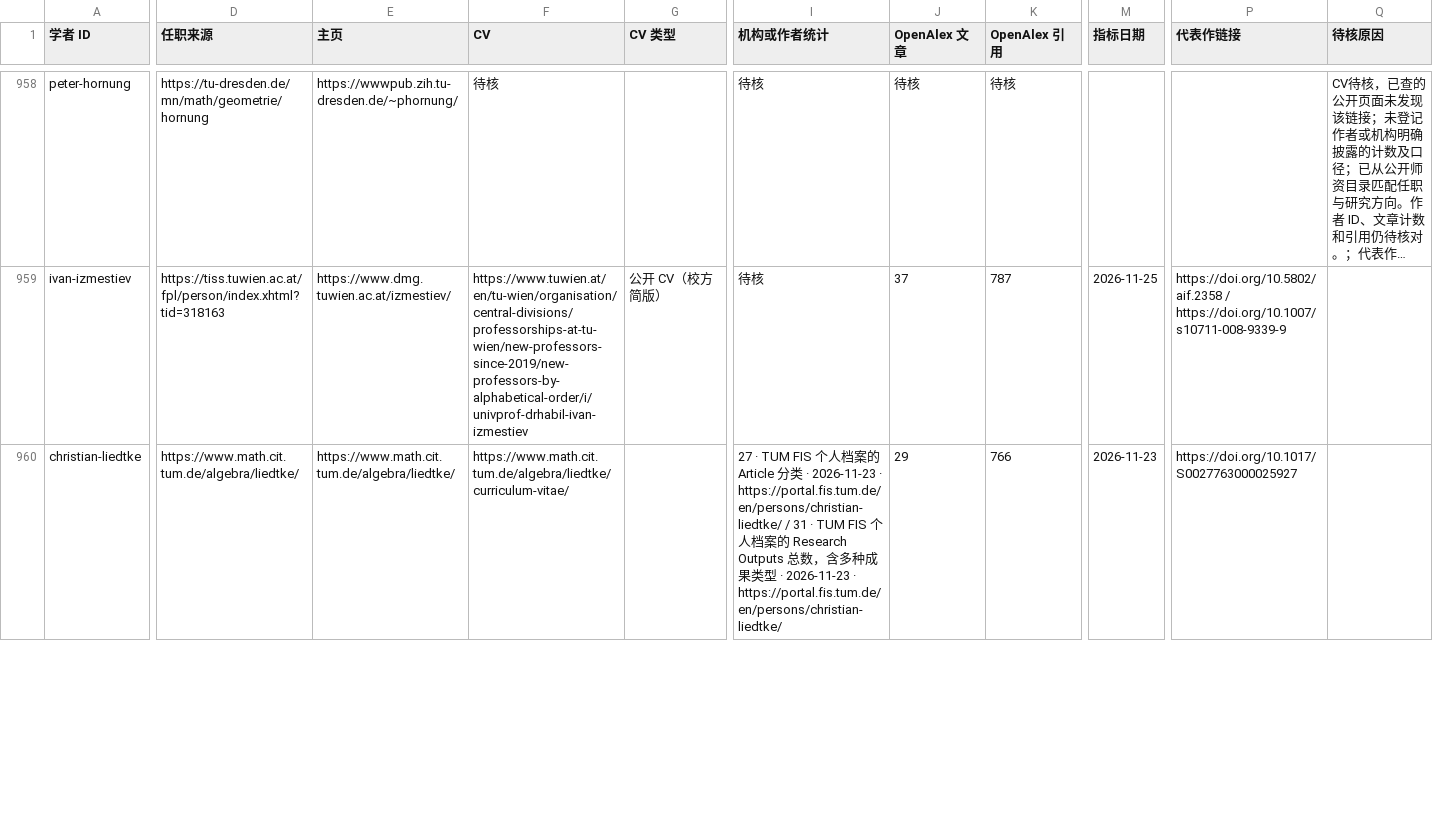
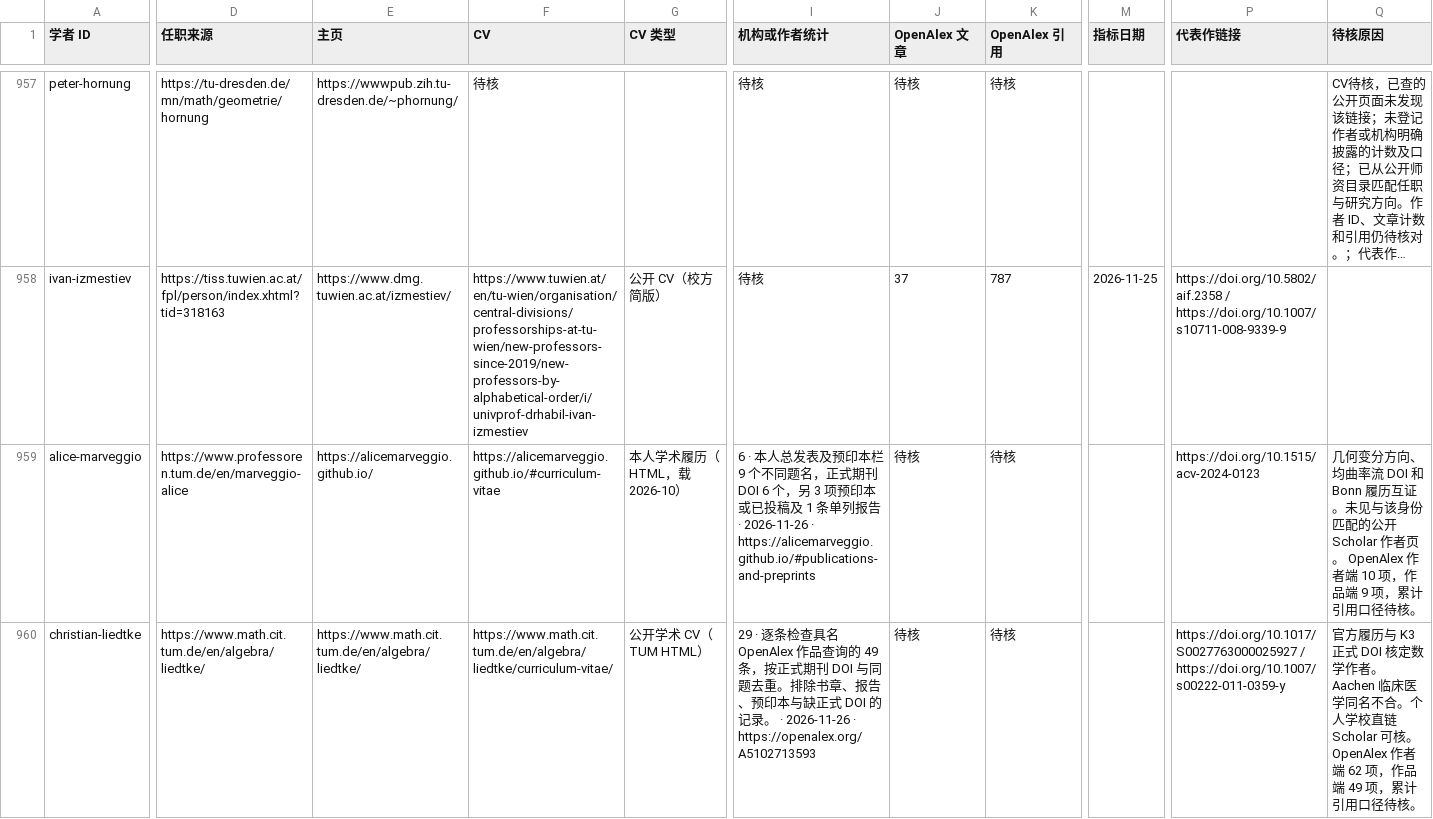
Before and after one commit to zyx-dirtystar/geometry-faculty-atlas, a CSV file: collector/field-review.csv, drawn as a sheet; only a part is shown, gaps mark what is left out; long unchanged cells end in …; rows hold the shown columns only; the diff covers the shown part only; the diff names each change by its address in the sheet, - before the commit and + after, or states it on an @@ line.

```diff
--- a/collector/field-review.csv
+++ b/collector/field-review.csv
+row 959: alice-marveggio | https://www.professoren.tum.de/en/marveggio-alice | https://alicemarveggio.github.io/ | https://alicemarveggio.github.io/#curriculum-vitae | 本人学术履历（HTML，载 2026-10） | 6 · 本人总发表及预印本栏 9 个不同题名，正式期刊 DOI 6 个，另 3 项预印本或已投稿及 1 条单列报告 · 2026-11-26 · https://alicemarveggio.github.io/#publications-and-preprints | 待核 | 待核 |  | https://doi.org/10.1515/acv-2024-0123 | 几何变分方向、均曲率流 DOI 和 Bonn 履历互证。未见与该身份匹配的公开 Scholar 作者页。 OpenAlex 作者端 10 项，作品端 9 项，累计引用口径待核。
-D960 (任职来源): https://www.math.cit.tum.de/algebra/liedtke/
+D960 (任职来源): https://www.math.cit.tum.de/en/algebra/liedtke/
-E960 (主页): https://www.math.cit.tum.de/algebra/liedtke/
+E960 (主页): https://www.math.cit.tum.de/en/algebra/liedtke/
-F960 (CV): https://www.math.cit.tum.de/algebra/liedtke/curriculum-vitae/
+F960 (CV): https://www.math.cit.tum.de/en/algebra/liedtke/curriculum-vitae/
-G960 (CV 类型): (empty)
+G960 (CV 类型): 公开学术 CV（TUM HTML）
-I960 (机构或作者统计): 27 · TUM FIS 个人档案的 Article 分类 · 2026-11-23 · https://portal.fis.tum.de/en/persons/christian-liedtke/ / 31 · TUM FIS 个人档案的 Research Outputs 总数，含多种成果类型 · 2026-11-23 · https://portal.fis.tum.de/en/persons/christian-liedtke/
+I960 (机构或作者统计): 29 · 逐条检查具名 OpenAlex 作品查询的 49 条，按正式期刊 DOI 与同题去重。排除书章、报告、预印本与缺正式 DOI 的记录。 · 2026-11-26 · https://openalex.org/A5102713593
-J960 (OpenAlex 文章): 29
+J960 (OpenAlex 文章): 待核
-K960 (OpenAlex 引用): 766
+K960 (OpenAlex 引用): 待核
-M960 (指标日期): 2026-11-23
+M960 (指标日期): (empty)
-P960 (代表作链接): https://doi.org/10.1017/S0027763000025927
+P960 (代表作链接): https://doi.org/10.1017/S0027763000025927 / https://doi.org/10.1007/s00222-011-0359-y
-Q960 (待核原因): (empty)
+Q960 (待核原因): 官方履历与 K3 正式 DOI 核定数学作者。Aachen 临床医学同名不合。个人学校直链 Scholar 可核。 OpenAlex 作者端 62 项，作品端 49 项，累计引用口径待核。
```
Also changed, not shown: 3 added rows, 1 removed row and 12 edited cells elsewhere in this file, 11 other files.
